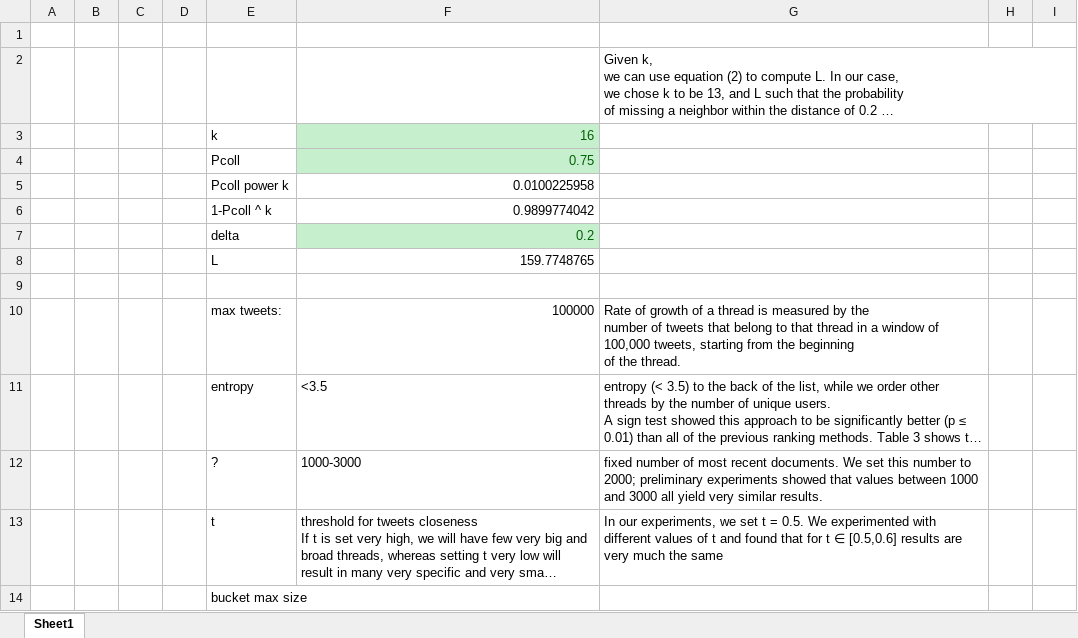
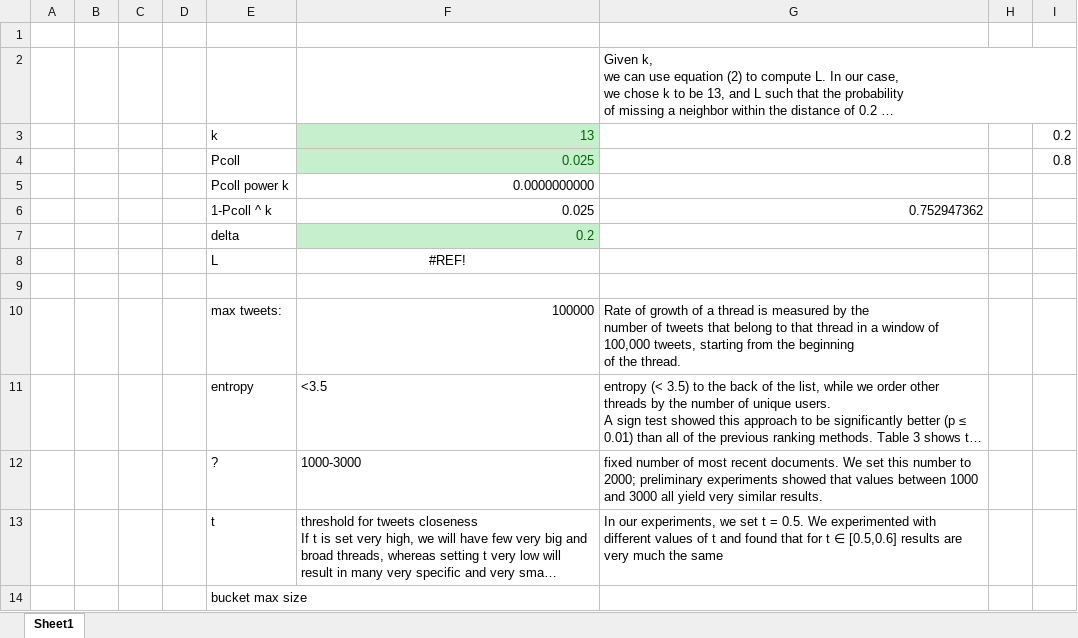
Before and after one commit to sameraamar/Twitter-New-Event-Detection-version1, an Excel workbook: parameters.xlsx, sheet Sheet1, drawn as a sheet; only a part is shown; long unchanged cells end in …; values as stored, in another font and other column widths than the file's, no borders; removed rows and columns are numbered as before the commit, all else as after; the diff names each change by its address in the sheet, - before the commit and + after, or states it on an @@ line.

```diff
--- a/parameters.xlsx (sheet Sheet1)
+++ b/parameters.xlsx (sheet Sheet1)
-row 3:  |  |  |  | k | 16
-row 4:  |  |  |  | Pcoll | 0.75
-row 5:  |  |  |  | Pcoll power k | 0.0100225958
-row 6:  |  |  |  | 1-Pcoll ^ k | 0.9899774042
+row 3:  |  |  |  | k | 13 |  |  | 0.2
+row 4:  |  |  |  | Pcoll | 0.025 |  |  | 0.8
+row 5:  |  |  |  | Pcoll power k | 0.0000000000
+row 6:  |  |  |  | 1-Pcoll ^ k | 0.025 | 0.752947362
-F8: 159.7748765
+F8: #REF!
-F8 alignment: right
+F8 alignment: center
```
Also changed, not shown: 2 other files.
